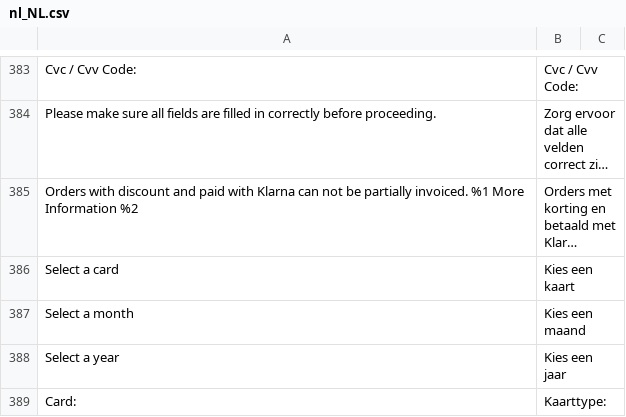
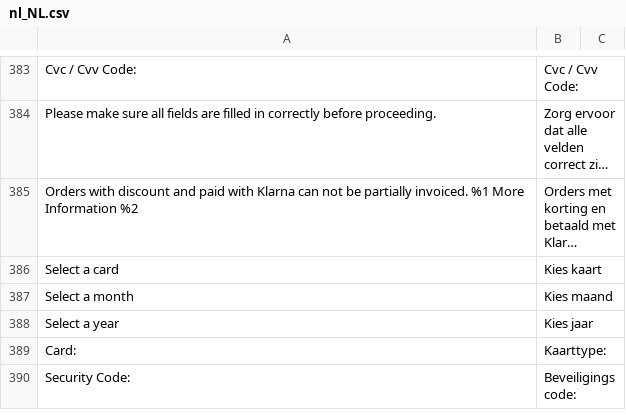
Before and after one commit to thlassche/buckaroo-magento2, a CSV file: i18n/nl_NL.csv, drawn as a sheet; only a part is shown, gaps mark what is left out; long unchanged cells end in …; the diff names each change by its address in the sheet, - before the commit and + after, or states it on an @@ line.

Commit message:
reorder fields and add styling + add translations

```diff
--- a/i18n/nl_NL.csv
+++ b/i18n/nl_NL.csv
-B386: Kies een kaart
+B386: Kies kaart
-B387: Kies een maand
+B387: Kies maand
-B388: Kies een jaar
+B388: Kies jaar
+row 390: Security Code: | Beveiligingscode:
```
Also changed, not shown: 2 other files.
